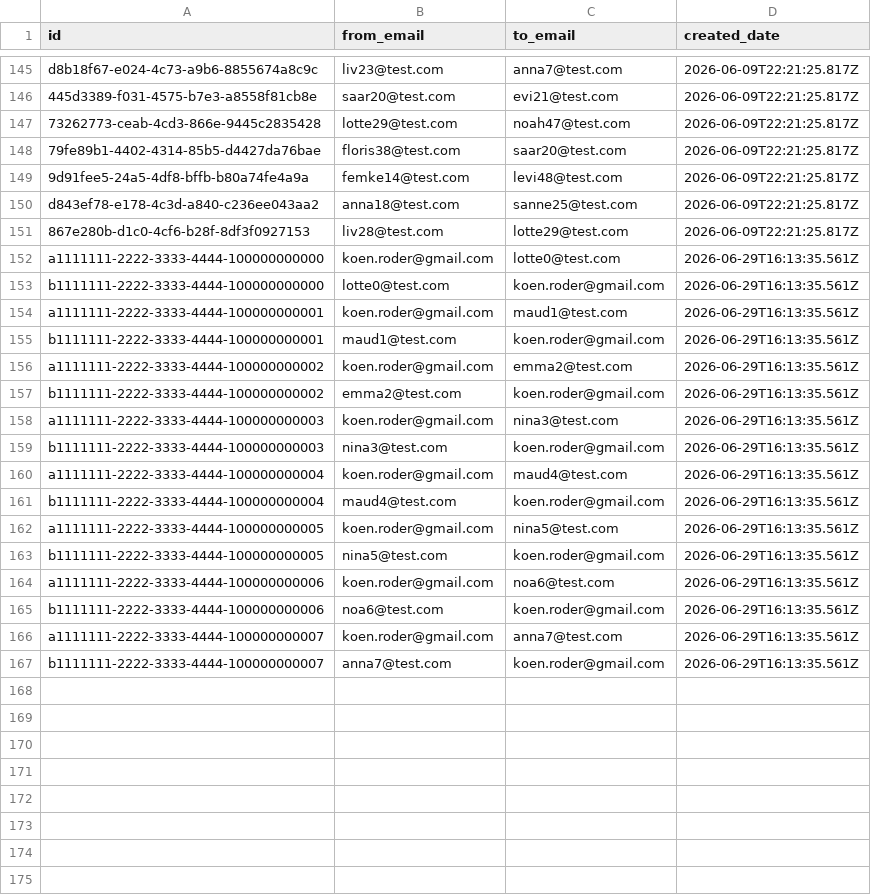
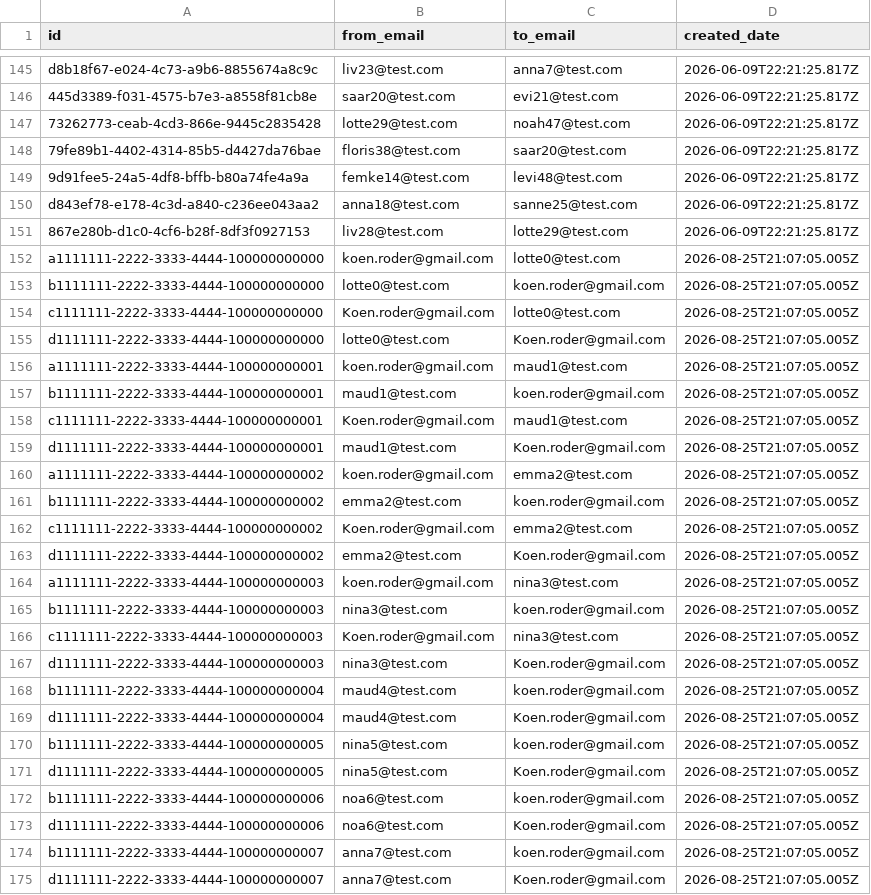
Before and after one commit to koenroder-arch/Romety-KFR, a CSV file: test_data/likes.csv, drawn as a sheet; only a part is shown, gaps mark what is left out.

Commit message:
feat: implement core application framework, navigation pages, UI components, and Supabase data migration scripts

```diff
--- a/test_data/likes.csv
+++ b/test_data/likes.csv
@@ -151,17 +151,25 @@ d843ef78-e178-4c3d-a840-c236ee043aa2,anna18@test.com,sanne25@test.com,2026-06-09
 867e280b-d1c0-4cf6-b28f-8df3f0927153,liv28@test.com,lotte29@test.com,2026-06-09T22:21:25.817Z
-a1111111-2222-3333-4444-100000000000,koen.roder@gmail.com,lotte0@test.com,2026-06-29T16:13:35.561Z
-b1111111-2222-3333-4444-100000000000,lotte0@test.com,koen.roder@gmail.com,2026-06-29T16:13:35.561Z
-a1111111-2222-3333-4444-100000000001,koen.roder@gmail.com,maud1@test.com,2026-06-29T16:13:35.561Z
-b1111111-2222-3333-4444-100000000001,maud1@test.com,koen.roder@gmail.com,2026-06-29T16:13:35.561Z
-a1111111-2222-3333-4444-100000000002,koen.roder@gmail.com,emma2@test.com,2026-06-29T16:13:35.561Z
-b1111111-2222-3333-4444-100000000002,emma2@test.com,koen.roder@gmail.com,2026-06-29T16:13:35.561Z
-a1111111-2222-3333-4444-100000000003,koen.roder@gmail.com,nina3@test.com,2026-06-29T16:13:35.561Z
-b1111111-2222-3333-4444-100000000003,nina3@test.com,koen.roder@gmail.com,2026-06-29T16:13:35.561Z
-a1111111-2222-3333-4444-100000000004,koen.roder@gmail.com,maud4@test.com,2026-06-29T16:13:35.561Z
-b1111111-2222-3333-4444-100000000004,maud4@test.com,koen.roder@gmail.com,2026-06-29T16:13:35.561Z
-a1111111-2222-3333-4444-100000000005,koen.roder@gmail.com,nina5@test.com,2026-06-29T16:13:35.561Z
-b1111111-2222-3333-4444-100000000005,nina5@test.com,koen.roder@gmail.com,2026-06-29T16:13:35.561Z
-a1111111-2222-3333-4444-100000000006,koen.roder@gmail.com,noa6@test.com,2026-06-29T16:13:35.561Z
-b1111111-2222-3333-4444-100000000006,noa6@test.com,koen.roder@gmail.com,2026-06-29T16:13:35.561Z
-a1111111-2222-3333-4444-100000000007,koen.roder@gmail.com,anna7@test.com,2026-06-29T16:13:35.561Z
-b1111111-2222-3333-4444-100000000007,anna7@test.com,koen.roder@gmail.com,2026-06-29T16:13:35.561Z
+a1111111-2222-3333-4444-100000000000,koen.roder@gmail.com,lotte0@test.com,2026-08-25T21:07:05.005Z
+b1111111-2222-3333-4444-100000000000,lotte0@test.com,koen.roder@gmail.com,2026-08-25T21:07:05.005Z
+c1111111-2222-3333-4444-100000000000,Koen.roder@gmail.com,lotte0@test.com,2026-08-25T21:07:05.005Z
+d1111111-2222-3333-4444-100000000000,lotte0@test.com,Koen.roder@gmail.com,2026-08-25T21:07:05.005Z
+a1111111-2222-3333-4444-100000000001,koen.roder@gmail.com,maud1@test.com,2026-08-25T21:07:05.005Z
+b1111111-2222-3333-4444-100000000001,maud1@test.com,koen.roder@gmail.com,2026-08-25T21:07:05.005Z
+c1111111-2222-3333-4444-100000000001,Koen.roder@gmail.com,maud1@test.com,2026-08-25T21:07:05.005Z
+d1111111-2222-3333-4444-100000000001,maud1@test.com,Koen.roder@gmail.com,2026-08-25T21:07:05.005Z
+a1111111-2222-3333-4444-100000000002,koen.roder@gmail.com,emma2@test.com,2026-08-25T21:07:05.005Z
+b1111111-2222-3333-4444-100000000002,emma2@test.com,koen.roder@gmail.com,2026-08-25T21:07:05.005Z
+c1111111-2222-3333-4444-100000000002,Koen.roder@gmail.com,emma2@test.com,2026-08-25T21:07:05.005Z
+d1111111-2222-3333-4444-100000000002,emma2@test.com,Koen.roder@gmail.com,2026-08-25T21:07:05.005Z
+a1111111-2222-3333-4444-100000000003,koen.roder@gmail.com,nina3@test.com,2026-08-25T21:07:05.005Z
+b1111111-2222-3333-4444-100000000003,nina3@test.com,koen.roder@gmail.com,2026-08-25T21:07:05.005Z
+c1111111-2222-3333-4444-100000000003,Koen.roder@gmail.com,nina3@test.com,2026-08-25T21:07:05.005Z
+d1111111-2222-3333-4444-100000000003,nina3@test.com,Koen.roder@gmail.com,2026-08-25T21:07:05.005Z
+b1111111-2222-3333-4444-100000000004,maud4@test.com,koen.roder@gmail.com,2026-08-25T21:07:05.005Z
+d1111111-2222-3333-4444-100000000004,maud4@test.com,Koen.roder@gmail.com,2026-08-25T21:07:05.005Z
+b1111111-2222-3333-4444-100000000005,nina5@test.com,koen.roder@gmail.com,2026-08-25T21:07:05.005Z
+d1111111-2222-3333-4444-100000000005,nina5@test.com,Koen.roder@gmail.com,2026-08-25T21:07:05.005Z
+b1111111-2222-3333-4444-100000000006,noa6@test.com,koen.roder@gmail.com,2026-08-25T21:07:05.005Z
+d1111111-2222-3333-4444-100000000006,noa6@test.com,Koen.roder@gmail.com,2026-08-25T21:07:05.005Z
+b1111111-2222-3333-4444-100000000007,anna7@test.com,koen.roder@gmail.com,2026-08-25T21:07:05.005Z
+d1111111-2222-3333-4444-100000000007,anna7@test.com,Koen.roder@gmail.com,2026-08-25T21:07:05.005Z
```
Also changed, not shown: test_data/destinations.csv, test_data/users.csv, 30 other files.
